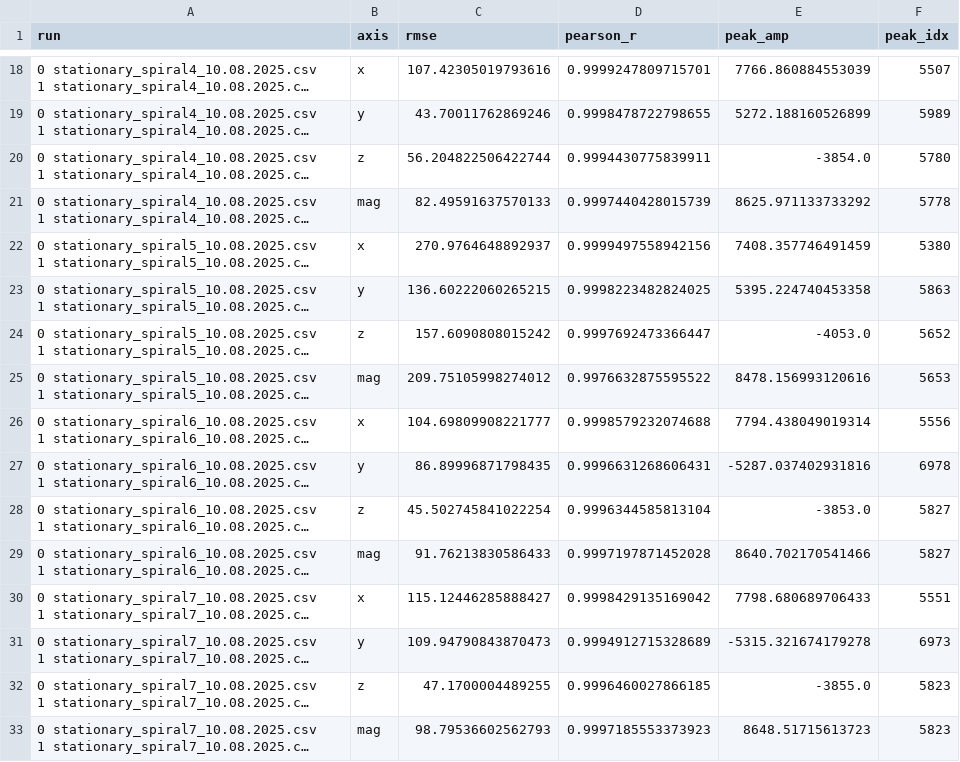
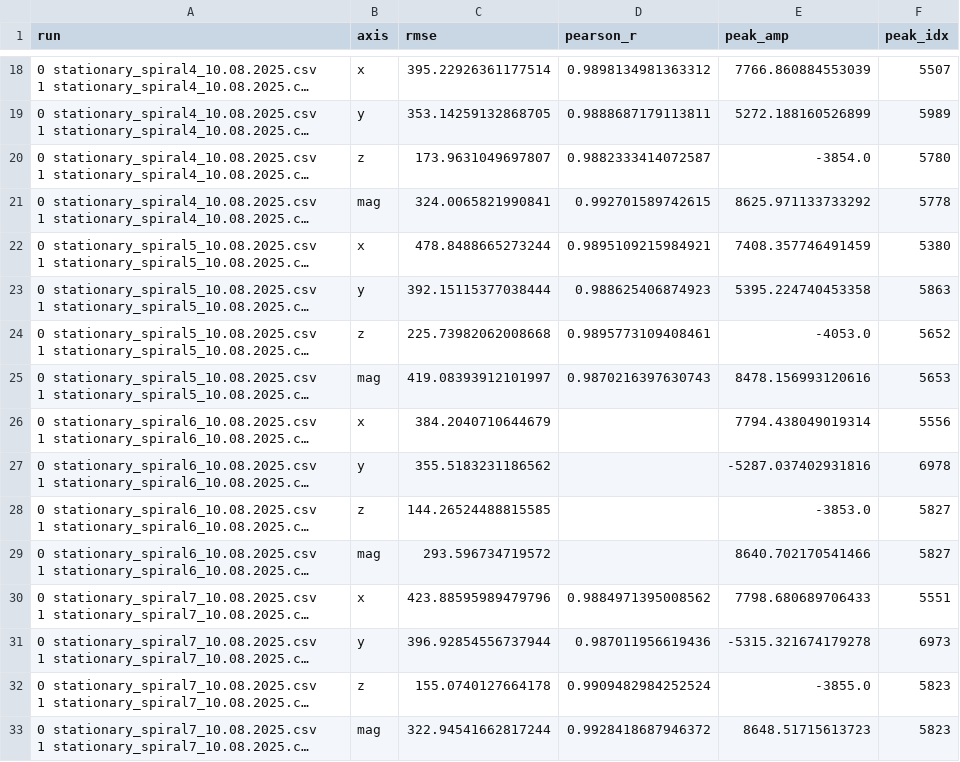
Before and after one commit to Axioforce/AxioAnalytics, a CSV file: Sensor Sensitivity/outputs/metrics/reseated_metrics_applied_x.csv, drawn as a sheet; only a part is shown, gaps mark what is left out; long unchanged cells end in …; the diff covers the shown part only; the diff names each change by its address in the sheet, - before the commit and + after, or states it on an @@ line.

```diff
--- a/Sensor Sensitivity/outputs/metrics/reseated_metrics_applied_x.csv
+++ b/Sensor Sensitivity/outputs/metrics/reseated_metrics_applied_x.csv
-C18 (rmse): 107.42305019793616
+C18 (rmse): 395.22926361177514
-D18 (pearson_r): 0.9999247809715701
+D18 (pearson_r): 0.9898134981363312
-C19 (rmse): 43.70011762869246
+C19 (rmse): 353.14259132868705
-D19 (pearson_r): 0.9998478722798655
+D19 (pearson_r): 0.9888687179113811
-C20 (rmse): 56.204822506422744
+C20 (rmse): 173.9631049697807
-D20 (pearson_r): 0.9994430775839911
+D20 (pearson_r): 0.9882333414072587
-C21 (rmse): 82.49591637570133
+C21 (rmse): 324.0065821990841
-D21 (pearson_r): 0.9997440428015739
+D21 (pearson_r): 0.992701589742615
-C22 (rmse): 270.9764648892937
+C22 (rmse): 478.8488665273244
-D22 (pearson_r): 0.9999497558942156
+D22 (pearson_r): 0.9895109215984921
-C23 (rmse): 136.60222060265215
+C23 (rmse): 392.15115377038444
-D23 (pearson_r): 0.9998223482824025
+D23 (pearson_r): 0.988625406874923
-C24 (rmse): 157.6090808015242
+C24 (rmse): 225.73982062008668
-D24 (pearson_r): 0.9997692473366447
+D24 (pearson_r): 0.9895773109408461
-C25 (rmse): 209.75105998274012
+C25 (rmse): 419.08393912101997
-D25 (pearson_r): 0.9976632875595522
+D25 (pearson_r): 0.9870216397630743
-C26 (rmse): 104.69809908221777
+C26 (rmse): 384.2040710644679
-D26 (pearson_r): 0.9998579232074688
+D26 (pearson_r): (empty)
-C27 (rmse): 86.89996871798435
+C27 (rmse): 355.5183231186562
-D27 (pearson_r): 0.9996631268606431
+D27 (pearson_r): (empty)
-C28 (rmse): 45.502745841022254
+C28 (rmse): 144.26524488815585
-D28 (pearson_r): 0.9996344585813104
+D28 (pearson_r): (empty)
-C29 (rmse): 91.76213830586433
+C29 (rmse): 293.596734719572
-D29 (pearson_r): 0.9997197871452028
+D29 (pearson_r): (empty)
-C30 (rmse): 115.12446285888427
+C30 (rmse): 423.88595989479796
-D30 (pearson_r): 0.9998429135169042
+D30 (pearson_r): 0.9884971395008562
-C31 (rmse): 109.94790843870473
+C31 (rmse): 396.92854556737944
-D31 (pearson_r): 0.9994912715328689
+D31 (pearson_r): 0.987011956619436
-C32 (rmse): 47.1700004489255
+C32 (rmse): 155.0740127664178
-D32 (pearson_r): 0.9996460027866185
+D32 (pearson_r): 0.9909482984252524
-C33 (rmse): 98.79536602562793
+C33 (rmse): 322.94541662817244
-D33 (pearson_r): 0.9997185553373923
+D33 (pearson_r): 0.9928418687946372
```
Also changed, not shown: 48 edited cells elsewhere in this file, 9 other files.
